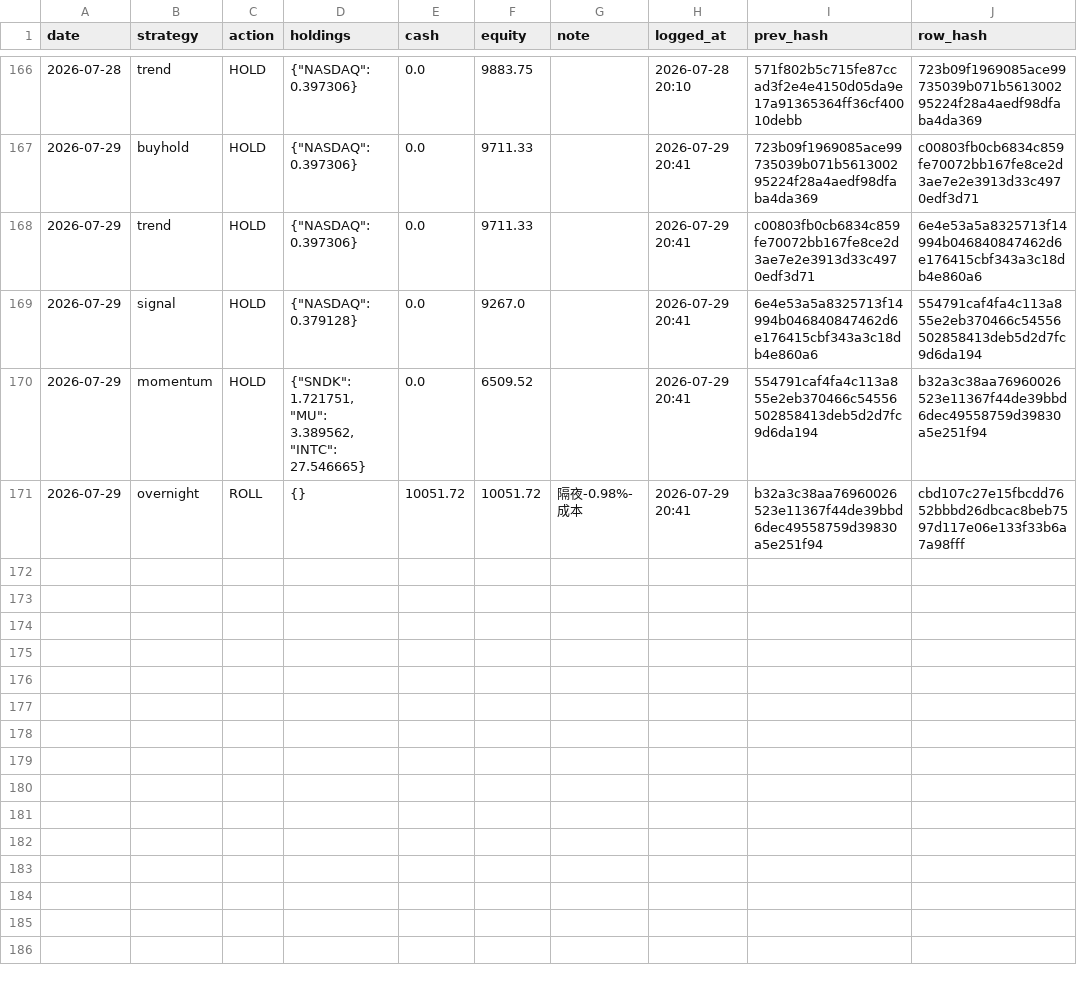
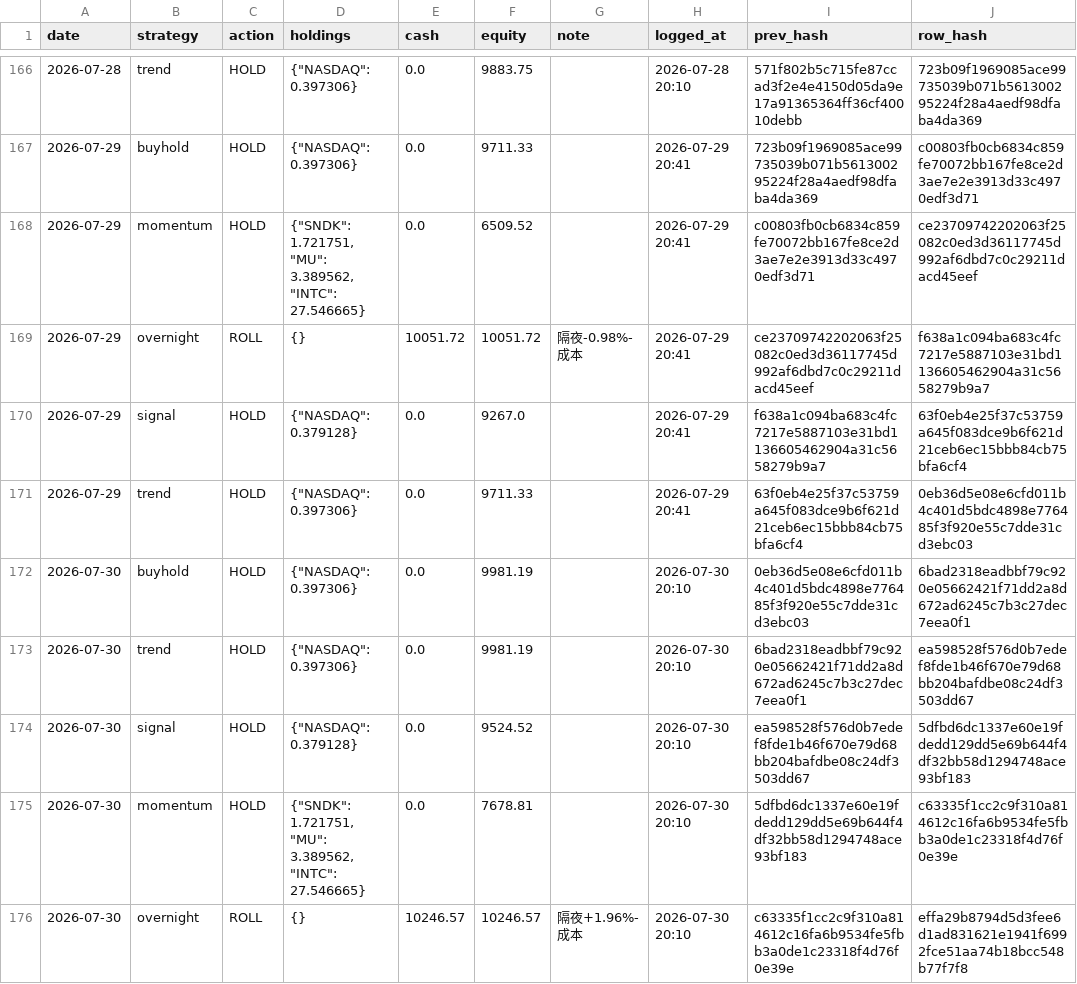
Before and after one commit to Vambrocop/alpha-lab, a CSV file: market-analysis/data/processed/paper_ledger.csv, drawn as a sheet; only a part is shown, gaps mark what is left out.

```diff
--- a/market-analysis/data/processed/paper_ledger.csv
+++ b/market-analysis/data/processed/paper_ledger.csv
@@ -167,5 +167,10 @@ date,strategy,action,holdings,cash,equity,note,logged_at,prev_hash,row_hash
 2026-07-29,buyhold,HOLD,"{""NASDAQ"": 0.397306}",0.0,9711.33,,2026-07-29 20:41,723b09f1969085ace99735039b071b561300295224f28a4aedf98dfaba4da369,c00803fb0cb6834c859fe70072bb167fe8ce2d3ae7e2e3913d33c4970edf3d71
-2026-07-29,trend,HOLD,"{""NASDAQ"": 0.397306}",0.0,9711.33,,2026-07-29 20:41,c00803fb0cb6834c859fe70072bb167fe8ce2d3ae7e2e3913d33c4970edf3d71,6e4e53a5a8325713f14994b046840847462d6e176415cbf343a3c18db4e860a6
-2026-07-29,signal,HOLD,"{""NASDAQ"": 0.379128}",0.0,9267.0,,2026-07-29 20:41,6e4e53a5a8325713f14994b046840847462d6e176415cbf343a3c18db4e860a6,554791caf4fa4c113a855e2eb370466c54556502858413deb5d2d7fc9d6da194
-2026-07-29,momentum,HOLD,"{""SNDK"": 1.721751, ""MU"": 3.389562, ""INTC"": 27.546665}",0.0,6509.52,,2026-07-29 20:41,554791caf4fa4c113a855e2eb370466c54556502858413deb5d2d7fc9d6da194,b32a3c38aa76960026523e11367f44de39bbd6dec49558759d39830a5e251f94
-2026-07-29,overnight,ROLL,{},10051.72,10051.72,隔夜-0.98%-成本,2026-07-29 20:41,b32a3c38aa76960026523e11367f44de39bbd6dec49558759d39830a5e251f94,cbd107c27e15fbcdd7652bbbd26dbcac8beb7597d117e06e133f33b6a7a98fff
+2026-07-29,momentum,HOLD,"{""SNDK"": 1.721751, ""MU"": 3.389562, ""INTC"": 27.546665}",0.0,6509.52,,2026-07-29 20:41,c00803fb0cb6834c859fe70072bb167fe8ce2d3ae7e2e3913d33c4970edf3d71,ce23709742202063f25082c0ed3d36117745d992af6dbd7c0c29211dacd45eef
+2026-07-29,overnight,ROLL,{},10051.72,10051.72,隔夜-0.98%-成本,2026-07-29 20:41,ce23709742202063f25082c0ed3d36117745d992af6dbd7c0c29211dacd45eef,f638a1c094ba683c4fc7217e5887103e31bd1136605462904a31c5658279b9a7
+2026-07-29,signal,HOLD,"{""NASDAQ"": 0.379128}",0.0,9267.0,,2026-07-29 20:41,f638a1c094ba683c4fc7217e5887103e31bd1136605462904a31c5658279b9a7,63f0eb4e25f37c53759a645f083dce9b6f621d21ceb6ec15bbb84cb75bfa6cf4
+2026-07-29,trend,HOLD,"{""NASDAQ"": 0.397306}",0.0,9711.33,,2026-07-29 20:41,63f0eb4e25f37c53759a645f083dce9b6f621d21ceb6ec15bbb84cb75bfa6cf4,0eb36d5e08e6cfd011b4c401d5bdc4898e776485f3f920e55c7dde31cd3ebc03
+2026-07-30,buyhold,HOLD,"{""NASDAQ"": 0.397306}",0.0,9981.19,,2026-07-30 20:10,0eb36d5e08e6cfd011b4c401d5bdc4898e776485f3f920e55c7dde31cd3ebc03,6bad2318eadbbf79c920e05662421f71dd2a8d672ad6245c7b3c27dec7eea0f1
+2026-07-30,trend,HOLD,"{""NASDAQ"": 0.397306}",0.0,9981.19,,2026-07-30 20:10,6bad2318eadbbf79c920e05662421f71dd2a8d672ad6245c7b3c27dec7eea0f1,ea598528f576d0b7edef8fde1b46f670e79d68bb204bafdbe08c24df3503dd67
+2026-07-30,signal,HOLD,"{""NASDAQ"": 0.379128}",0.0,9524.52,,2026-07-30 20:10,ea598528f576d0b7edef8fde1b46f670e79d68bb204bafdbe08c24df3503dd67,5dfbd6dc1337e60e19fdedd129dd5e69b644f4df32bb58d1294748ace93bf183
+2026-07-30,momentum,HOLD,"{""SNDK"": 1.721751, ""MU"": 3.389562, ""INTC"": 27.546665}",0.0,7678.81,,2026-07-30 20:10,5dfbd6dc1337e60e19fdedd129dd5e69b644f4df32bb58d1294748ace93bf183,c63335f1cc2c9f310a814612c16fa6b9534fe5fbb3a0de1c23318f4d76f0e39e
+2026-07-30,overnight,ROLL,{},10246.57,10246.57,隔夜+1.96%-成本,2026-07-30 20:10,c63335f1cc2c9f310a814612c16fa6b9534fe5fbb3a0de1c23318f4d76f0e39e,effa29b8794d5d3fee6d1ad831621e1941f6992fce51aa74b18bcc548b77f7f8
```
Also changed, not shown: market-analysis/data/processed/prediction_log.csv, 19 other files.
